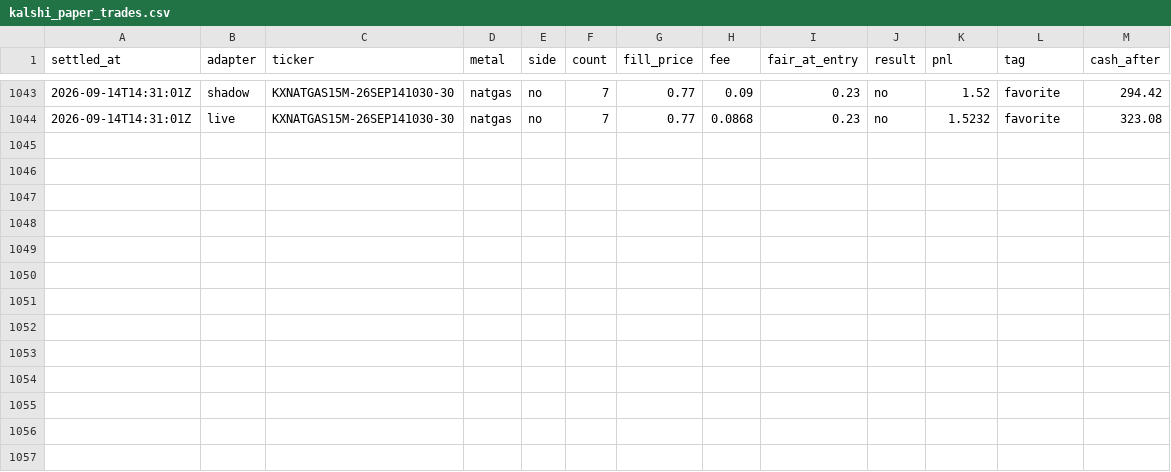
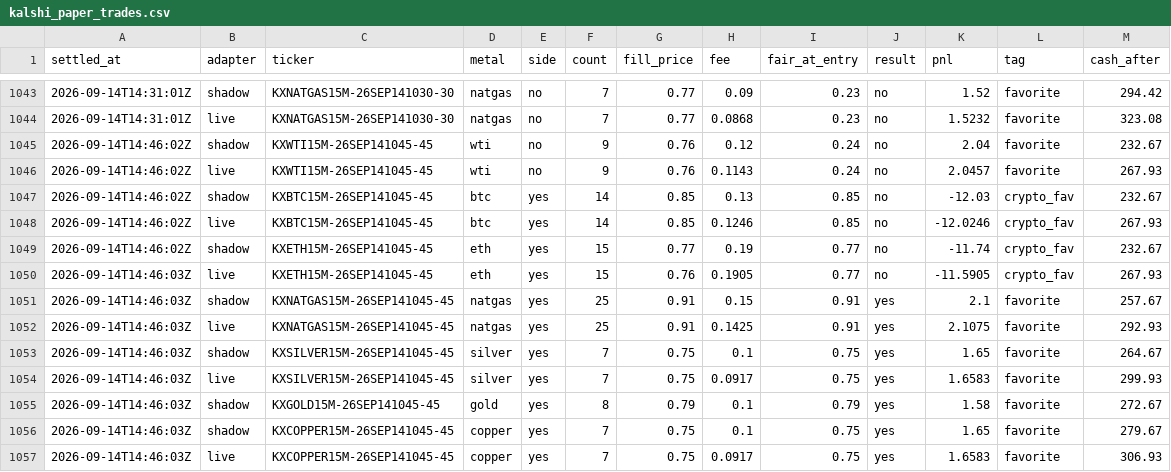
Before and after one commit to vinilpolepalli/quantfirm, a CSV file: state/kalshi_paper_trades.csv, drawn as a sheet; only a part is shown, gaps mark what is left out.

```diff
--- a/state/kalshi_paper_trades.csv
+++ b/state/kalshi_paper_trades.csv
@@ -1044 +1044,14 @@ settled_at,adapter,ticker,metal,side,count,fill_price,fee,fair_at_entry,result,p
 2026-09-14T14:31:01Z,live,KXNATGAS15M-26SEP141030-30,natgas,no,7,0.77,0.0868,0.23,no,1.5232,favorite,323.08
+2026-09-14T14:46:02Z,shadow,KXWTI15M-26SEP141045-45,wti,no,9,0.76,0.12,0.24,no,2.04,favorite,232.67
+2026-09-14T14:46:02Z,live,KXWTI15M-26SEP141045-45,wti,no,9,0.76,0.1143,0.24,no,2.0457,favorite,267.93
+2026-09-14T14:46:02Z,shadow,KXBTC15M-26SEP141045-45,btc,yes,14,0.85,0.13,0.85,no,-12.03,crypto_fav,232.67
+2026-09-14T14:46:02Z,live,KXBTC15M-26SEP141045-45,btc,yes,14,0.85,0.1246,0.85,no,-12.0246,crypto_fav,267.93
+2026-09-14T14:46:02Z,shadow,KXETH15M-26SEP141045-45,eth,yes,15,0.77,0.19,0.77,no,-11.74,crypto_fav,232.67
+2026-09-14T14:46:03Z,live,KXETH15M-26SEP141045-45,eth,yes,15,0.76,0.1905,0.77,no,-11.5905,crypto_fav,267.93
+2026-09-14T14:46:03Z,shadow,KXNATGAS15M-26SEP141045-45,natgas,yes,25,0.91,0.15,0.91,yes,2.1,favorite,257.67
+2026-09-14T14:46:03Z,live,KXNATGAS15M-26SEP141045-45,natgas,yes,25,0.91,0.1425,0.91,yes,2.1075,favorite,292.93
+2026-09-14T14:46:03Z,shadow,KXSILVER15M-26SEP141045-45,silver,yes,7,0.75,0.1,0.75,yes,1.65,favorite,264.67
+2026-09-14T14:46:03Z,live,KXSILVER15M-26SEP141045-45,silver,yes,7,0.75,0.0917,0.75,yes,1.6583,favorite,299.93
+2026-09-14T14:46:03Z,shadow,KXGOLD15M-26SEP141045-45,gold,yes,8,0.79,0.1,0.79,yes,1.58,favorite,272.67
+2026-09-14T14:46:03Z,shadow,KXCOPPER15M-26SEP141045-45,copper,yes,7,0.75,0.1,0.75,yes,1.65,favorite,279.67
+2026-09-14T14:46:03Z,live,KXCOPPER15M-26SEP141045-45,copper,yes,7,0.75,0.0917,0.75,yes,1.6583,favorite,306.93
```
Also changed, not shown: state/kalshi_div_paper_trades.csv, 3 other files.
